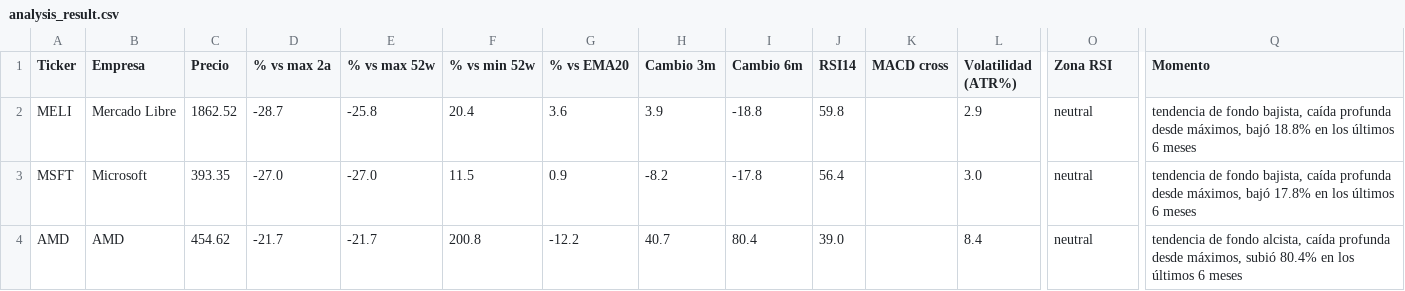
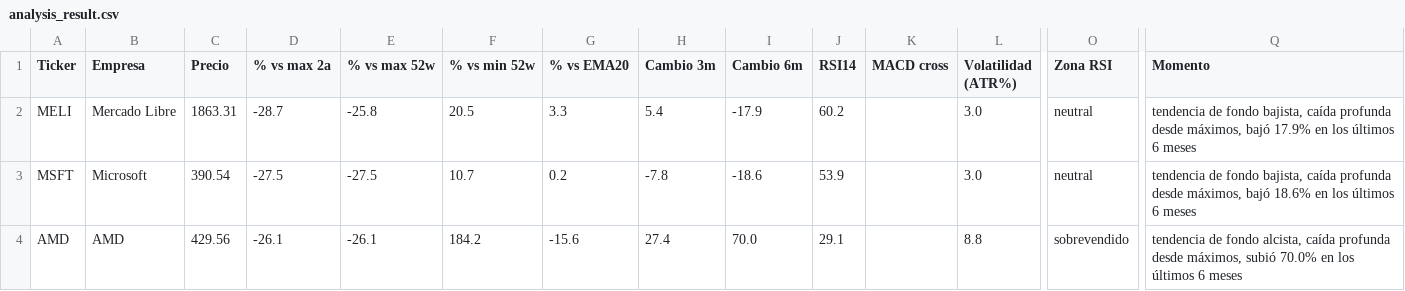
Before and after one commit to marianobuglio/invest-agent, a CSV file: analysis_result.csv, drawn as a sheet; only a part is shown, gaps mark what is left out; the diff covers the shown part only; the diff names each change by its address in the sheet, - before the commit and + after, or states it on an @@ line.

```diff
--- a/analysis_result.csv
+++ b/analysis_result.csv
-C2 (Precio): 1862.52
+C2 (Precio): 1863.31
-F2 (% vs min 52w): 20.4
+F2 (% vs min 52w): 20.5
-G2 (% vs EMA20): 3.6
+G2 (% vs EMA20): 3.3
-H2 (Cambio 3m): 3.9
+H2 (Cambio 3m): 5.4
-I2 (Cambio 6m): -18.8
+I2 (Cambio 6m): -17.9
-J2 (RSI14): 59.8
+J2 (RSI14): 60.2
-L2 (Volatilidad (ATR%)): 2.9
+L2 (Volatilidad (ATR%)): 3.0
-Q2 (Momento): …máximos, bajó 18.8% en los…
+Q2 (Momento): …máximos, bajó 17.9% en los…
-C3 (Precio): 393.35
+C3 (Precio): 390.54
-D3 (% vs max 2a): -27.0
+D3 (% vs max 2a): -27.5
-E3 (% vs max 52w): -27.0
+E3 (% vs max 52w): -27.5
-F3 (% vs min 52w): 11.5
+F3 (% vs min 52w): 10.7
-G3 (% vs EMA20): 0.9
+G3 (% vs EMA20): 0.2
-H3 (Cambio 3m): -8.2
+H3 (Cambio 3m): -7.8
-I3 (Cambio 6m): -17.8
+I3 (Cambio 6m): -18.6
-J3 (RSI14): 56.4
+J3 (RSI14): 53.9
-Q3 (Momento): …máximos, bajó 17.8% en los…
+Q3 (Momento): …máximos, bajó 18.6% en los…
-C4 (Precio): 454.62
+C4 (Precio): 429.56
-D4 (% vs max 2a): -21.7
+D4 (% vs max 2a): -26.1
-E4 (% vs max 52w): -21.7
+E4 (% vs max 52w): -26.1
-F4 (% vs min 52w): 200.8
+F4 (% vs min 52w): 184.2
-G4 (% vs EMA20): -12.2
+G4 (% vs EMA20): -15.6
-H4 (Cambio 3m): 40.7
+H4 (Cambio 3m): 27.4
-I4 (Cambio 6m): 80.4
+I4 (Cambio 6m): 70.0
-J4 (RSI14): 39.0
+J4 (RSI14): 29.1
-L4 (Volatilidad (ATR%)): 8.4
+L4 (Volatilidad (ATR%)): 8.8
-O4 (Zona RSI): neutral
+O4 (Zona RSI): sobrevendido
-Q4 (Momento): …máximos, subió 80.4% en los…
+Q4 (Momento): …máximos, subió 70.0% en los…
```
Also changed, not shown: 91 edited cells elsewhere in this file, state_previous_run.csv, 2 other files.
